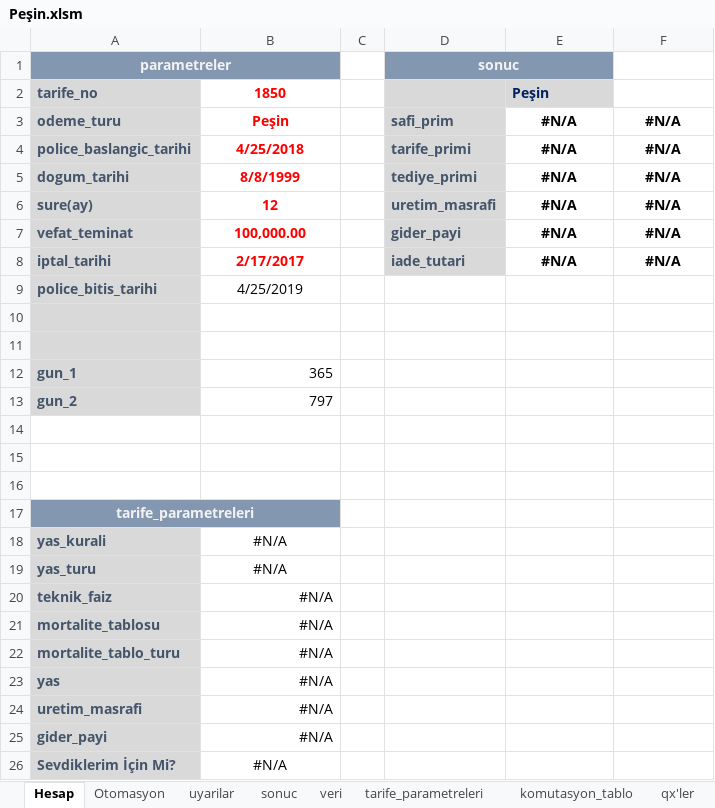
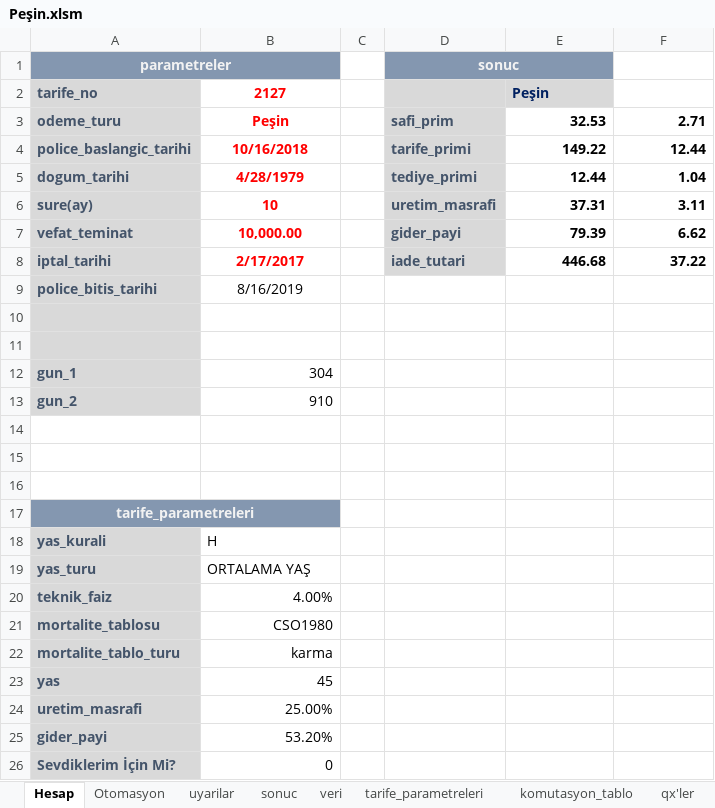
Before and after one commit to szshary/RPA, an Excel workbook: Automated Processes/Credit_Life_Insurance_Calculation/ExcelDocuments/Peşin.xlsm, sheet Hesap, drawn as a sheet; only a part is shown; values as stored, in another font and other column widths than the file's, no borders; conditional formats not drawn; the diff covers the shown part only; the diff names each change by its address in the sheet, - before the commit and + after, or states it on an @@ line.

```diff
--- a/Automated Processes/Credit_Life_Insurance_Calculation/ExcelDocuments/Peşin.xlsm (sheet Hesap)
+++ b/Automated Processes/Credit_Life_Insurance_Calculation/ExcelDocuments/Peşin.xlsm (sheet Hesap)
-B2: 1850
+B2: 2127
-E3: #N/A
+E3: 32.53
-E3:F8 alignment: center
+E3:F8 alignment: right
-F3: #N/A
+F3: 2.71
-B4: 4/25/2018
+B4: 10/16/2018
-E4: #N/A
+E4: 149.22
-F4: #N/A
+F4: 12.44
-B5: 8/8/1999
+B5: 4/28/1979
-E5: #N/A
+E5: 12.44
-F5: #N/A
+F5: 1.04
-B6: 12
+B6: 10
-E6: #N/A
+E6: 37.31
-F6: #N/A
+F6: 3.11
-B7: 100,000.00
+B7: 10,000.00
-E7: #N/A
+E7: 79.39
-F7: #N/A
+F7: 6.62
-E8: #N/A
+E8: 446.68
-F8: #N/A
+F8: 37.22
-B9: 4/25/2019
+B9: 8/16/2019
-B12: 365
+B12: 304
-B13: 797
+B13: 910
-B18: #N/A
+B18: H
-B18:B19 alignment: center
+B18:B19 alignment: left
-B19: #N/A
+B19: ORTALAMA YAŞ
-B20: #N/A
+B20: 4.00%
-B21: #N/A
+B21: CSO1980
-B22: #N/A
+B22: karma
-B23: #N/A
+B23: 45
-B24: #N/A
+B24: 25.00%
-B25: #N/A
+B25: 53.20%
-B26: #N/A
+B26: 0
-B26 alignment: center
+B26 alignment: right
```
Also changed, not shown: 2 edited cells elsewhere in this sheet, sheet komutasyon_tablo, sheet Otomasyon, 3 other files.
